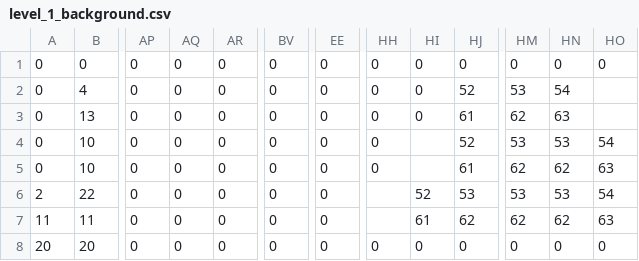
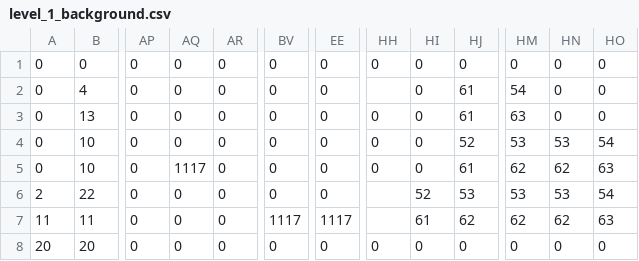
Before and after one commit to jcgraybill/it-costs-money, a CSV file: sys/leveldata/level_1_background.csv, drawn as a sheet; only a part is shown, gaps mark what is left out; the diff names each change by its address in the sheet, - before the commit and + after, or states it on an @@ line.

```diff
--- a/sys/leveldata/level_1_background.csv
+++ b/sys/leveldata/level_1_background.csv
-HH2: 0
+HH2: (empty)
-HJ2: 52
+HJ2: 61
-HM2: 53
+HM2: 54
-HN2: 54
+HN2: 0
-HO2:HO3: (empty)
+HO2:HO3: 0
-HM3: 62
+HM3: 63
-HN3: 63
+HN3: 0
-HI4:HI5: (empty)
+HI4:HI5: 0
-AQ5: 0
+AQ5: 1117
-BV7: 0
+BV7: 1117
-EE7: 0
+EE7: 1117
```
Also changed, not shown: sys/leveldata/level_1_main.csv, 4 other files.
